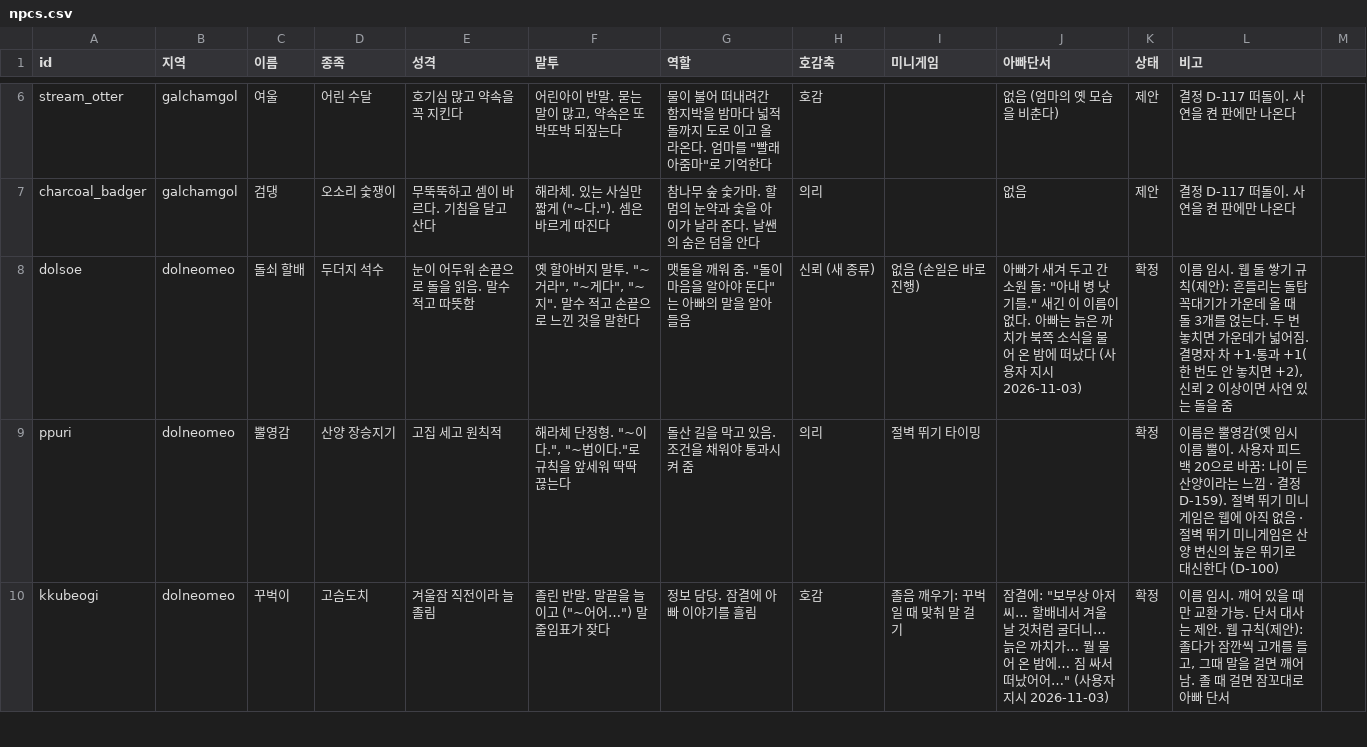
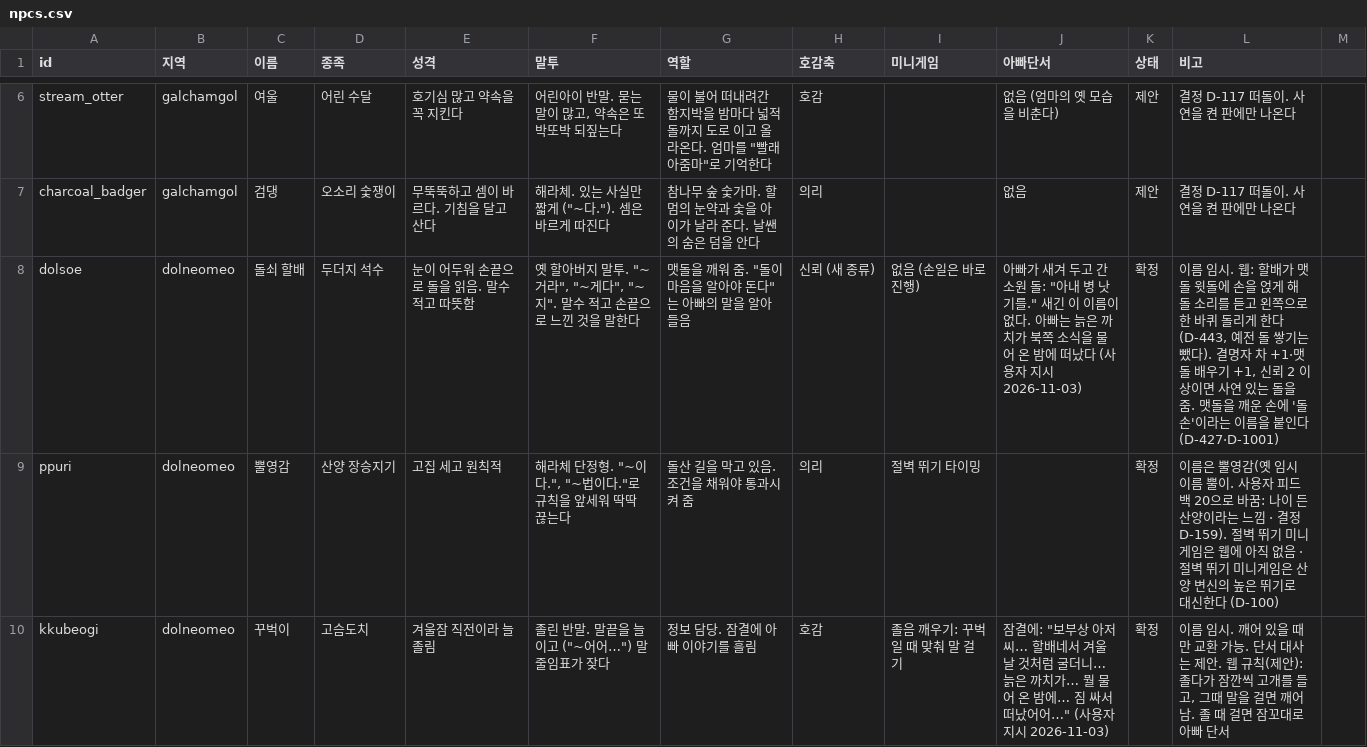
Before and after one commit to MATTTTJ/PACKOON, a CSV file: design/data/npcs.csv, drawn as a sheet; only a part is shown, gaps mark what is left out.

```diff
--- a/design/data/npcs.csv
+++ b/design/data/npcs.csv
@@ -7,3 +7,3 @@ stream_otter,galchamgol,여울,어린 수달,호기심 많고 약속을 꼭 지
 charcoal_badger,galchamgol,검댕,오소리 숯쟁이,무뚝뚝하고 셈이 바르다. 기침을 달고 산다,"해라체. 있는 사실만 짧게 (""~다.""). 셈은 바르게 따진다","참나무 숲 숯가마. 할멈의 눈약과 숯을 아이가 날라 준다. 날쌘의 숨은 덤을 안다",의리,,없음,제안,결정 D-117 떠돌이. 사연을 켠 판에만 나온다
-dolsoe,dolneomeo,돌쇠 할배,두더지 석수,눈이 어두워 손끝으로 돌을 읽음. 말수 적고 따뜻함,"옛 할아버지 말투. ""~거라"", ""~게다"", ""~지"". 말수 적고 손끝으로 느낀 것을 말한다","맷돌을 깨워 줌. ""돌이 마음을 알아야 돈다""는 아빠의 말을 알아들음",신뢰 (새 종류),없음 (손일은 바로 진행),"아빠가 새겨 두고 간 소원 돌: ""아내 병 낫기를."" 새긴 이 이름이 없다. 아빠는 늙은 까치가 북쪽 소식을 물어 온 밤에 떠났다 (사용자 지시 2026-11-03)",확정,"이름 임시. 웹 돌 쌓기 규칙(제안): 흔들리는 돌탑 꼭대기가 가운데 올 때 돌 3개를 얹는다. 두 번 놓치면 가운데가 넓어짐. 결명자 차 +1·통과 +1(한 번도 안 놓치면 +2), 신뢰 2 이상이면 사연 있는 돌을 줌"
+dolsoe,dolneomeo,돌쇠 할배,두더지 석수,눈이 어두워 손끝으로 돌을 읽음. 말수 적고 따뜻함,"옛 할아버지 말투. ""~거라"", ""~게다"", ""~지"". 말수 적고 손끝으로 느낀 것을 말한다","맷돌을 깨워 줌. ""돌이 마음을 알아야 돈다""는 아빠의 말을 알아들음",신뢰 (새 종류),없음 (손일은 바로 진행),"아빠가 새겨 두고 간 소원 돌: ""아내 병 낫기를."" 새긴 이 이름이 없다. 아빠는 늙은 까치가 북쪽 소식을 물어 온 밤에 떠났다 (사용자 지시 2026-11-03)",확정,"이름 임시. 웹: 할배가 맷돌 윗돌에 손을 얹게 해 돌 소리를 듣고 왼쪽으로 한 바퀴 돌리게 한다(D-443, 예전 돌 쌓기는 뺐다). 결명자 차 +1·맷돌 배우기 +1, 신뢰 2 이상이면 사연 있는 돌을 줌. 맷돌을 깨운 손에 '돌손'이라는 이름을 붙인다(D-427·D-1001)"
 ppuri,dolneomeo,뿔영감,산양 장승지기,고집 세고 원칙적,"해라체 단정형. ""~이다."", ""~법이다.""로 규칙을 앞세워 딱딱 끊는다",돌산 길을 막고 있음. 조건을 채워야 통과시켜 줌,의리,절벽 뛰기 타이밍,,확정,이름은 뿔영감(옛 임시 이름 뿔이. 사용자 피드백 20으로 바꿈: 나이 든 산양이라는 느낌 · 결정 D-159). 절벽 뛰기 미니게임은 웹에 아직 없음 · 절벽 뛰기 미니게임은 산양 변신의 높은 뛰기로 대신한다 (D-100)
```
Also changed, not shown: design/data/decisions.csv, 5 other files.
